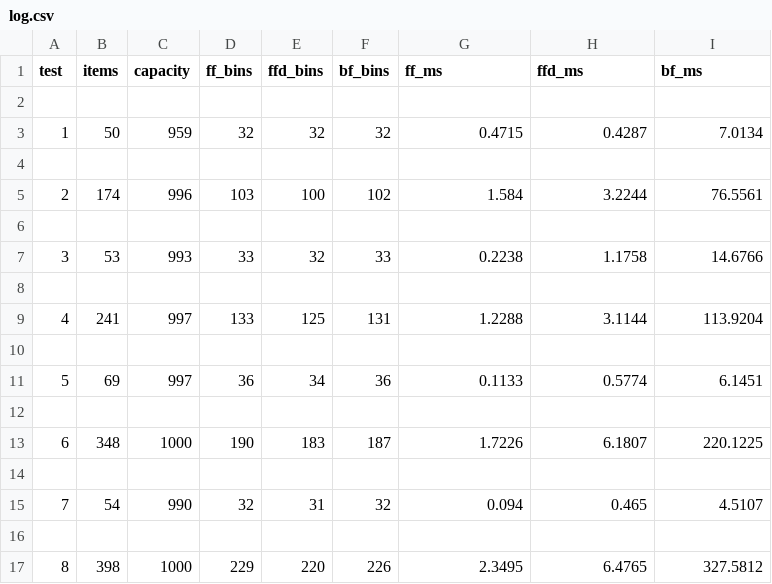
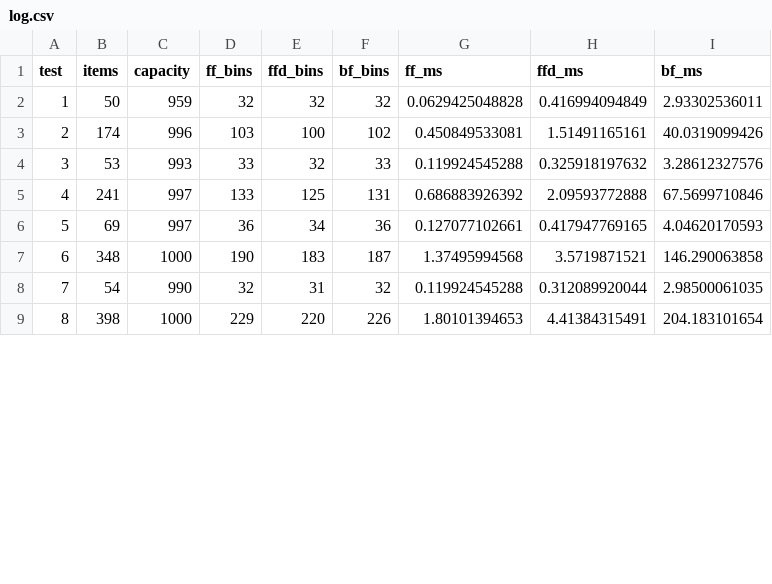
Before and after one commit to rudedogg187/cs325_hw8, a CSV file: code/log.csv, drawn as a sheet; only a part is shown; the diff covers the shown part only.

```diff
--- a/code/log.csv
+++ b/code/log.csv
@@ -1,17 +1,9 @@
 test,items,capacity,ff_bins,ffd_bins,bf_bins,ff_ms,ffd_ms,bf_ms
-
-1,50,959,32,32,32,0.4715,0.4287,7.0134
-
-2,174,996,103,100,102,1.584,3.2244,76.5561
-
-3,53,993,33,32,33,0.2238,1.1758,14.6766
-
-4,241,997,133,125,131,1.2288,3.1144,113.9204
-
-5,69,997,36,34,36,0.1133,0.5774,6.1451
-
-6,348,1000,190,183,187,1.7226,6.1807,220.1225
-
-7,54,990,32,31,32,0.094,0.465,4.5107
-
-8,398,1000,229,220,226,2.3495,6.4765,327.5812
+1,50,959,32,32,32,0.0629425048828,0.416994094849,2.93302536011
+2,174,996,103,100,102,0.450849533081,1.51491165161,40.0319099426
+3,53,993,33,32,33,0.119924545288,0.325918197632,3.28612327576
+4,241,997,133,125,131,0.686883926392,2.09593772888,67.5699710846
+5,69,997,36,34,36,0.127077102661,0.417947769165,4.04620170593
+6,348,1000,190,183,187,1.37495994568,3.5719871521,146.290063858
+7,54,990,32,31,32,0.119924545288,0.312089920044,2.98500061035
+8,398,1000,229,220,226,1.80101394653,4.41384315491,204.183101654
```
Also changed, not shown: 42 removed rows and 126 edited cells elsewhere in this file, 3 other files.
